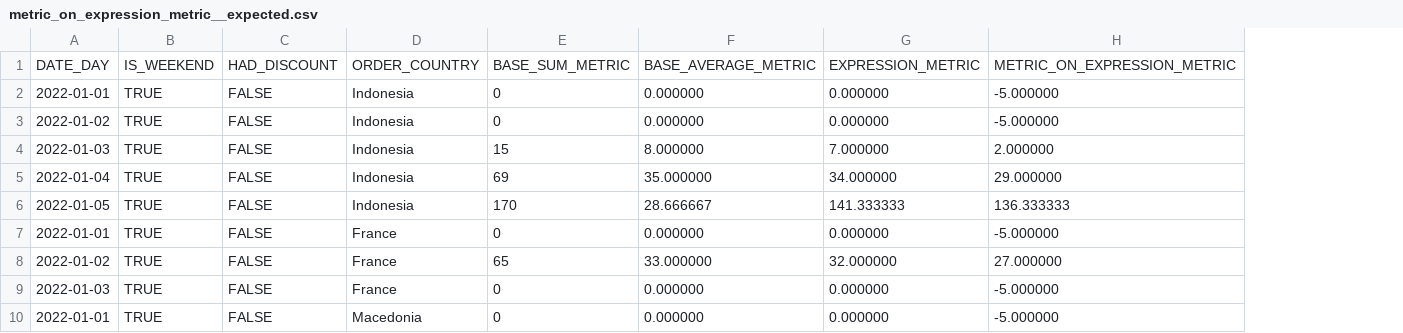
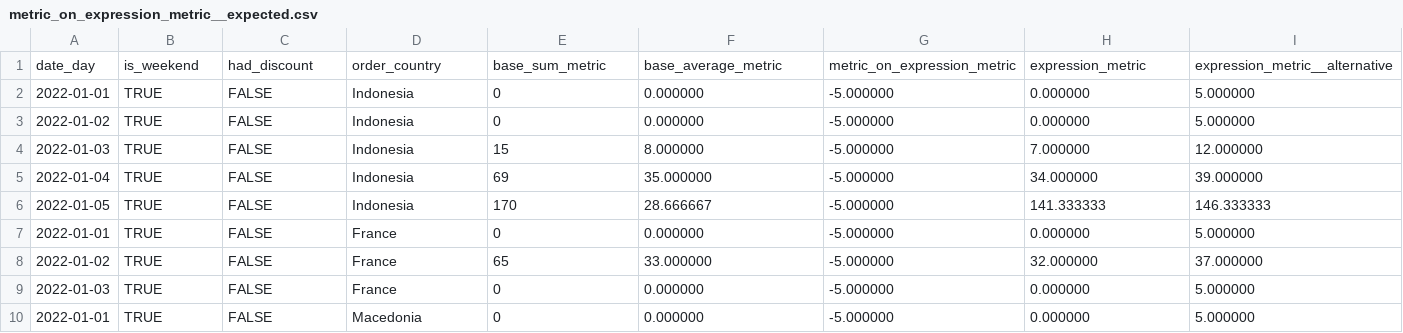
Before and after one commit to dbt-labs/dbt_metrics, a CSV file: integration_tests/seeds/expected/metric_on_expression_metric__expected.csv, drawn as a sheet; only a part is shown; removed rows and columns are numbered as before the commit, all else as after; the diff names each change by its address in the sheet, - before the commit and + after, or states it on an @@ line.

```diff
--- a/integration_tests/seeds/expected/metric_on_expression_metric__expected.csv
+++ b/integration_tests/seeds/expected/metric_on_expression_metric__expected.csv
+column G, rows 2-10: all -5.000000
-column H, rows 2-10: -5.000000 | -5.000000 | 2.000000 | 29.000000 | 136.333333 | -5.000000 | 27.000000 | -5.000000 | -5.000000
+column I, rows 2-10: 5.000000 | 5.000000 | 12.000000 | 39.000000 | 146.333333 | 5.000000 | 37.000000 | 5.000000 | 5.000000
-row 1: DATE_DAY | IS_WEEKEND | HAD_DISCOUNT | ORDER_COUNTRY | BASE_SUM_METRIC | BASE_AVERAGE_METRIC | EXPRESSION_METRIC | METRIC_ON_EXPRESSION_METRIC
+row 1: date_day | is_weekend | had_discount | order_country | base_sum_metric | base_average_metric | metric_on_expression_metric | expression_metric | expression_metric__alternative
```
Also changed, not shown: integration_tests/seeds/expected/base_average_metric__expected.csv, integration_tests/seeds/expected/base_count_metric__no_end_date_expected.csv, 14 other files.
